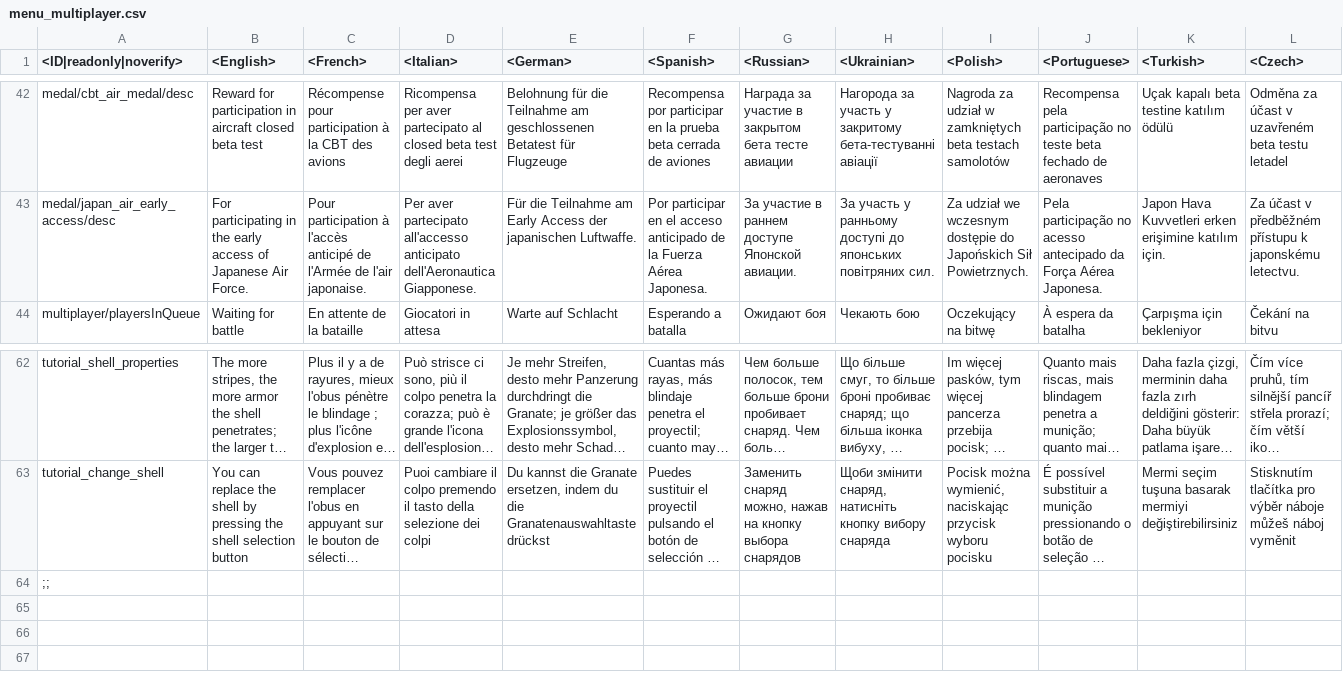
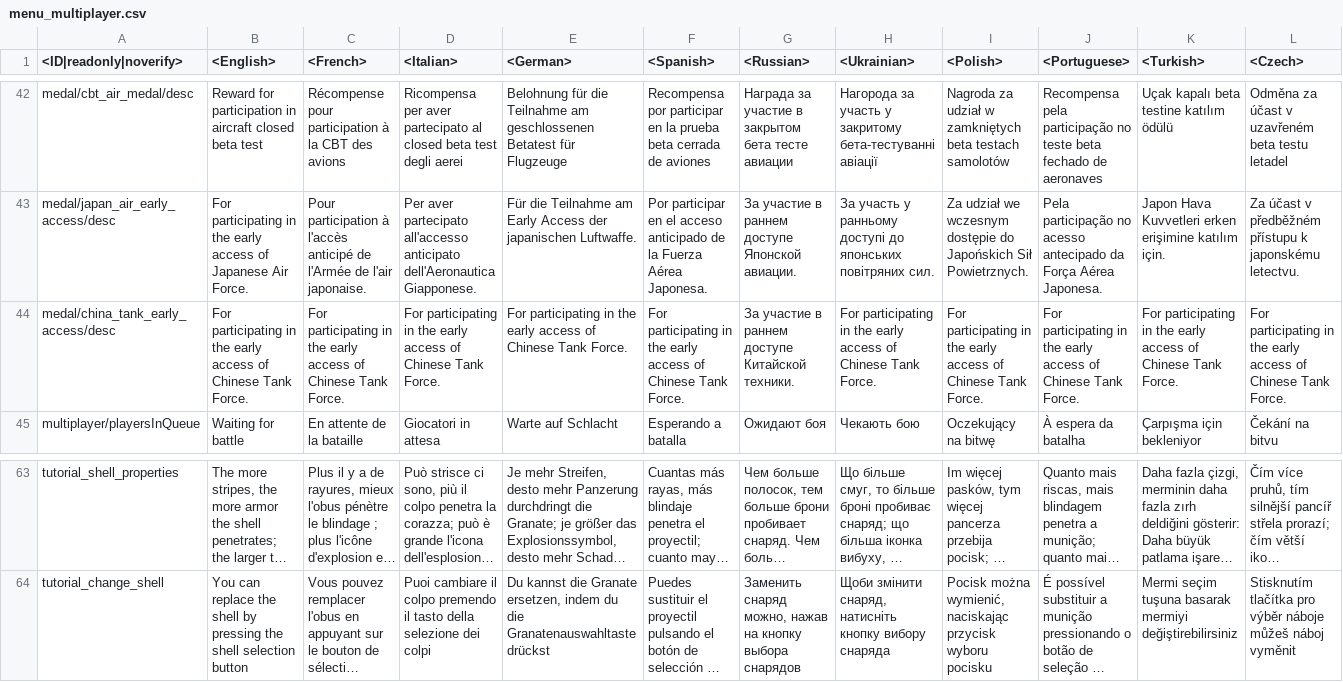
Before and after one commit to zhuxiii/WTM, a CSV file: lang/menu_multiplayer.csv, drawn as a sheet; only a part is shown, gaps mark what is left out; long unchanged cells end in …; removed rows and columns are numbered as before the commit, all else as after; rows hold the shown columns only; the diff names each change by its address in the sheet, - before the commit and + after, or states it on an @@ line.

```diff
--- a/lang/menu_multiplayer.csv
+++ b/lang/menu_multiplayer.csv
+row 44: medal/china_tank_early_access/desc | For participating in the early access of Chinese Tank Force. | For participating in the early access of Chinese Tank Force. | For participating in the early access of Chinese Tank Force. | For participating in the early access of Chinese Tank Force. | For participating in the early access of Chinese Tank Force. | За участие в раннем доступе Китайской техники. | For participating in the early access of Chinese Tank Force. | For participating in the early access of Chinese Tank Force. | For participating in the early access of Chinese Tank Force. | For participating in the early access of Chinese Tank Force. | For participating in the early access of Chinese Tank Force.
-row 64: ;;
```
Also changed, not shown: lang/decals.csv, 9 other files.
